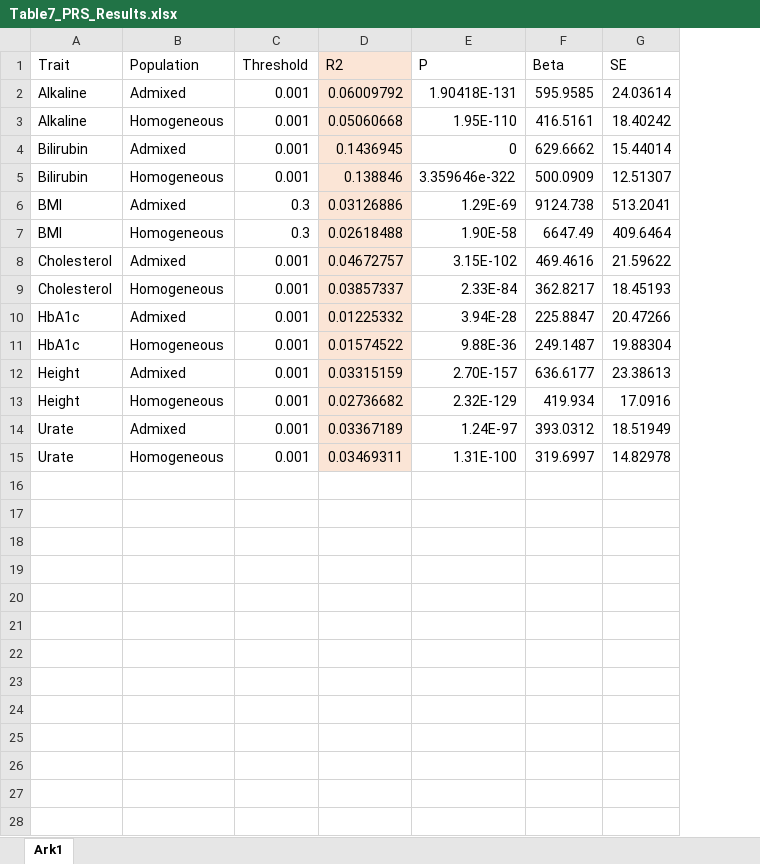
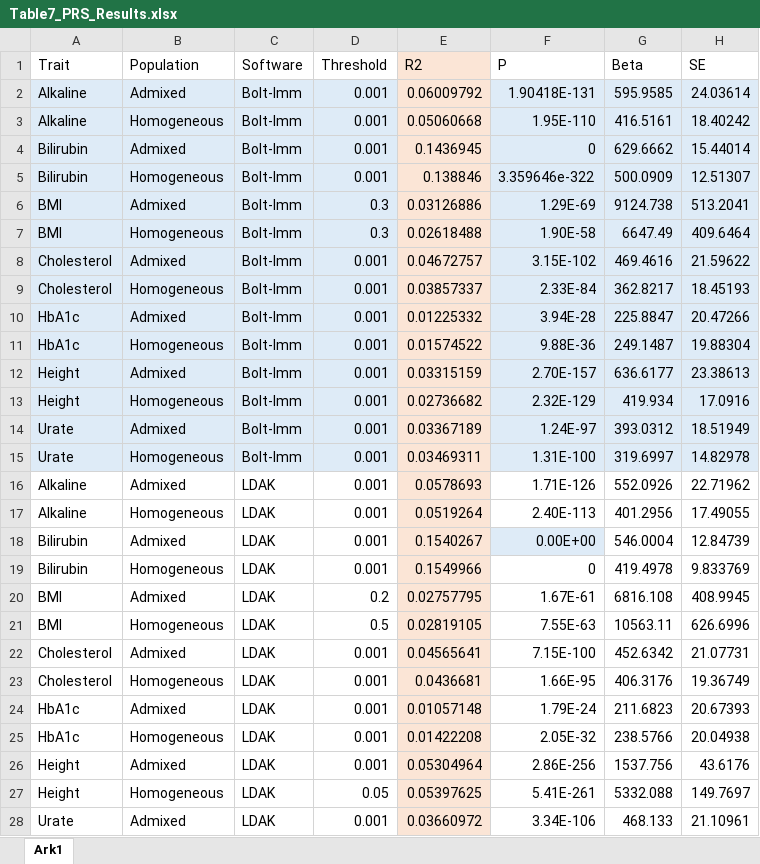
Before and after one commit to KirakiraZLY/An-evaluation-of-software-for-performing-GWAS-mixed-model-association-analysis, an Excel workbook: Tables/Table7_PRS_Results.xlsx, sheet Ark1, drawn as a sheet; only a part is shown; values as stored, in another font and other column widths than the file's, no borders; addresses are those after the commit; the diff covers the shown part only; the diff names each change by its address in the sheet, - before the commit and + after, or states it on an @@ line.

```diff
--- a/Tables/Table7_PRS_Results.xlsx (sheet Ark1)
+++ b/Tables/Table7_PRS_Results.xlsx (sheet Ark1)
+column C (Software), rows 2-15: all Bolt-lmm
-A2:B15 fill: none
+A2:B15 fill: #DEEBF7
-D2:D15 fill: none
+D2:D15 fill: #DEEBF7
-F2:H15 fill: none
+F2:H15 fill: #DEEBF7
+row 16: Alkaline | Admixed | LDAK | 0.001 | 0.0578693 | 1.71E-126 | 552.0926 | 22.71962
+row 17: Alkaline | Homogeneous | LDAK | 0.001 | 0.0519264 | 2.40E-113 | 401.2956 | 17.49055
+row 18: Bilirubin | Admixed | LDAK | 0.001 | 0.1540267 | 0.00E+00 | 546.0004 | 12.84739
+row 19: Bilirubin | Homogeneous | LDAK | 0.001 | 0.1549966 | 0 | 419.4978 | 9.833769
+row 20: BMI | Admixed | LDAK | 0.2 | 0.02757795 | 1.67E-61 | 6816.108 | 408.9945
+row 21: BMI | Homogeneous | LDAK | 0.5 | 0.02819105 | 7.55E-63 | 10563.11 | 626.6996
+row 22: Cholesterol | Admixed | LDAK | 0.001 | 0.04565641 | 7.15E-100 | 452.6342 | 21.07731
+row 23: Cholesterol | Homogeneous | LDAK | 0.001 | 0.0436681 | 1.66E-95 | 406.3176 | 19.36749
+row 24: HbA1c | Admixed | LDAK | 0.001 | 0.01057148 | 1.79E-24 | 211.6823 | 20.67393
+row 25: HbA1c | Homogeneous | LDAK | 0.001 | 0.01422208 | 2.05E-32 | 238.5766 | 20.04938
+row 26: Height | Admixed | LDAK | 0.001 | 0.05304964 | 2.86E-256 | 1537.756 | 43.6176
+row 27: Height | Homogeneous | LDAK | 0.05 | 0.05397625 | 5.41E-261 | 5332.088 | 149.7697
+row 28: Urate | Admixed | LDAK | 0.001 | 0.03660972 | 3.34E-106 | 468.133 | 21.10961
```
Also changed, not shown: 1 added row elsewhere in this sheet, Tables/Table3_T1EandPower_Simulated.xlsx.
